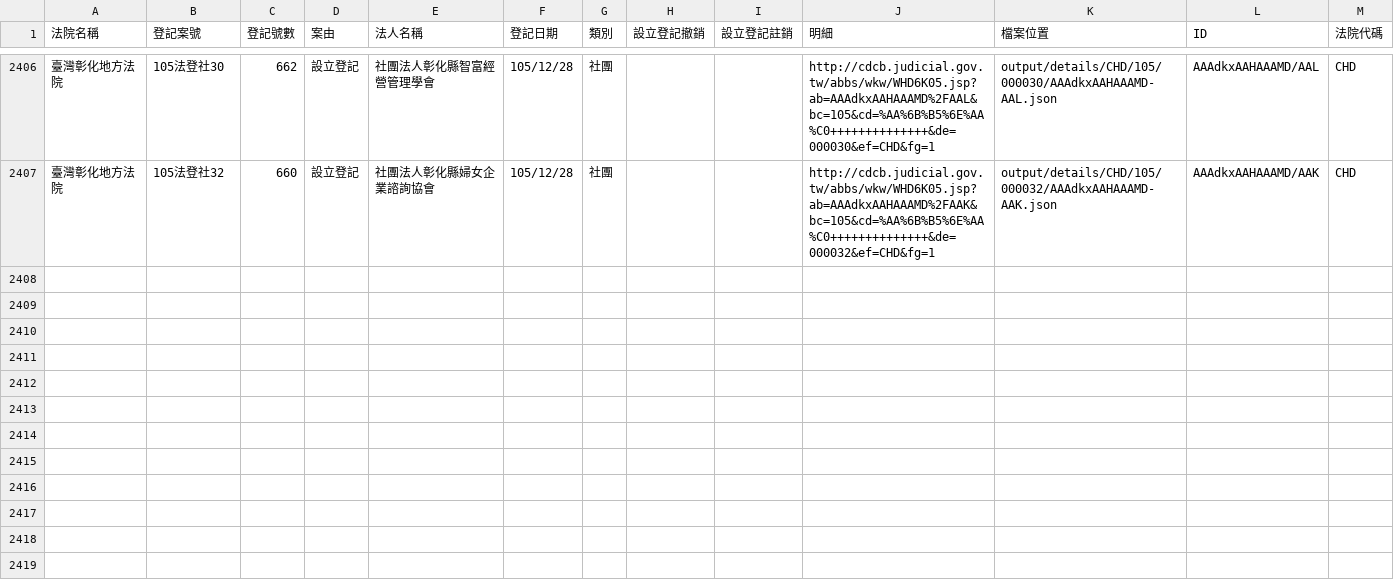
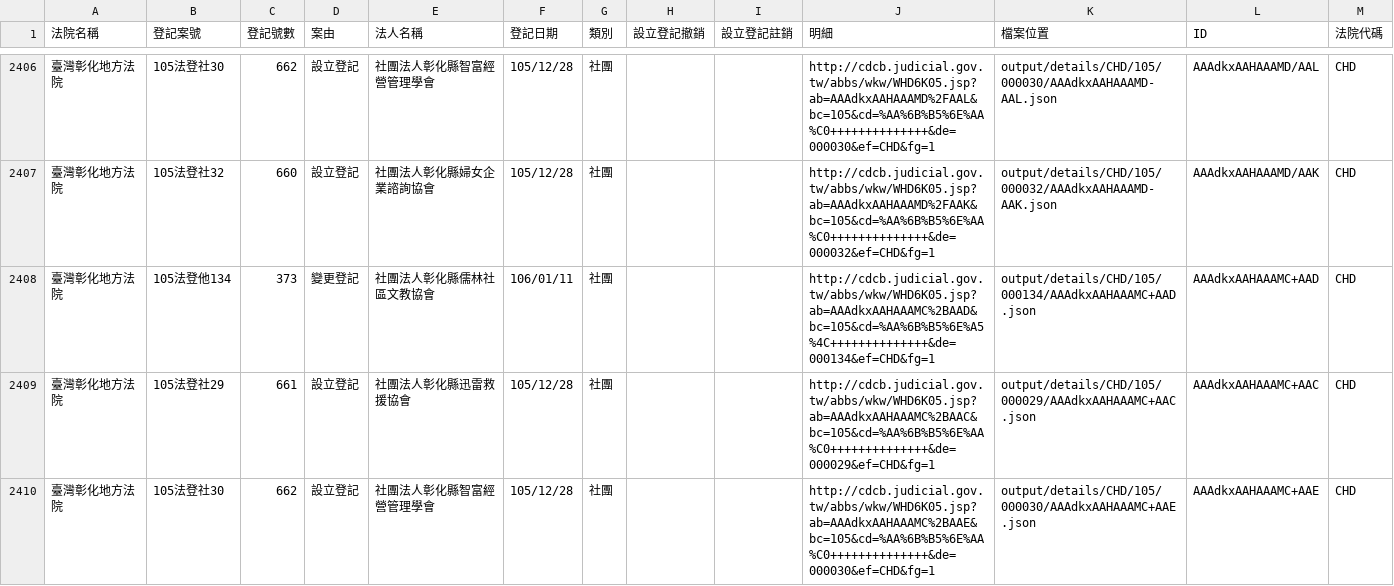
Before and after one commit to longhsiung/foundationtw, a CSV file: output/lists/CHD.csv, drawn as a sheet; only a part is shown, gaps mark what is left out.

Commit message:
update datasets @ 2017-01-12 02:00:01

```diff
--- a/output/lists/CHD.csv
+++ b/output/lists/CHD.csv
@@ -2407 +2407,4 @@
 臺灣彰化地方法院,105法登社32,660,設立登記,社團法人彰化縣婦女企業諮詢協會,105/12/28,社團,,,http://cdcb.judicial.gov.tw/abbs/wkw/WHD6K05.jsp?ab=AAAdkxAAHAAAMD%2FAAK&bc=105&cd=%AA%6B%B5%6E%AA%C0++++++++++++++&de=000032&ef=CHD&fg=1,output/details/CHD/105/000032/AAAdkxAAHAAAMD-AAK.json,AAAdkxAAHAAAMD/AAK,CHD
+臺灣彰化地方法院,105法登他134,373,變更登記,社團法人彰化縣儒林社區文教協會,106/01/11,社團,,,http://cdcb.judicial.gov.tw/abbs/wkw/WHD6K05.jsp?ab=AAAdkxAAHAAAMC%2BAAD&bc=105&cd=%AA%6B%B5%6E%A5%4C++++++++++++++&de=000134&ef=CHD&fg=1,output/details/CHD/105/000134/AAAdkxAAHAAAMC+AAD.json,AAAdkxAAHAAAMC+AAD,CHD
+臺灣彰化地方法院,105法登社29,661,設立登記,社團法人彰化縣迅雷救援協會,105/12/28,社團,,,http://cdcb.judicial.gov.tw/abbs/wkw/WHD6K05.jsp?ab=AAAdkxAAHAAAMC%2BAAC&bc=105&cd=%AA%6B%B5%6E%AA%C0++++++++++++++&de=000029&ef=CHD&fg=1,output/details/CHD/105/000029/AAAdkxAAHAAAMC+AAC.json,AAAdkxAAHAAAMC+AAC,CHD
+臺灣彰化地方法院,105法登社30,662,設立登記,社團法人彰化縣智富經營管理學會,105/12/28,社團,,,http://cdcb.judicial.gov.tw/abbs/wkw/WHD6K05.jsp?ab=AAAdkxAAHAAAMC%2BAAE&bc=105&cd=%AA%6B%B5%6E%AA%C0++++++++++++++&de=000030&ef=CHD&fg=1,output/details/CHD/105/000030/AAAdkxAAHAAAMC+AAE.json,AAAdkxAAHAAAMC+AAE,CHD
```
Also changed, not shown: output/lists/KLD.csv, output/lists/NTD.csv, 20 other files.
